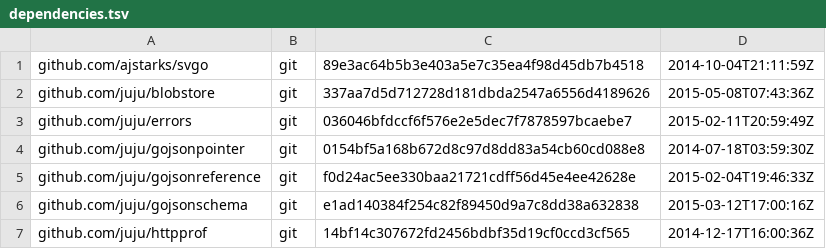
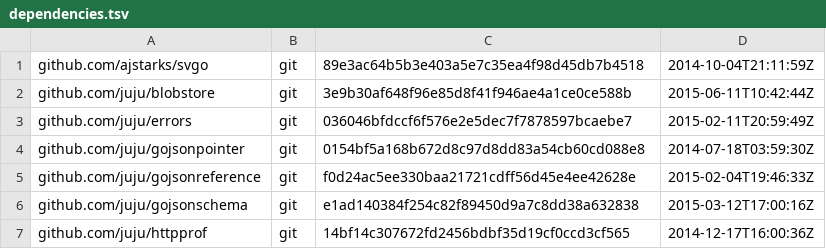
Before and after one commit to natefinch/npf, a TSV file: dependencies.tsv, drawn as a sheet; only a part is shown.

```diff
--- a/dependencies.tsv
+++ b/dependencies.tsv
@@ -1,3 +1,3 @@
 github.com/ajstarks/svgo	git	89e3ac64b5b3e403a5e7c35ea4f98d45db7b4518	2014-10-04T21:11:59Z
-github.com/juju/blobstore	git	337aa7d5d712728d181dbda2547a6556d4189626	2015-05-08T07:43:36Z
+github.com/juju/blobstore	git	3e9b30af648f96e85d8f41f946ae4a1ce0ce588b	2015-06-11T10:42:44Z
 github.com/juju/errors	git	036046bfdccf6f576e2e5dec7f7878597bcaebe7	2015-02-11T20:59:49Z
```
Also changed, not shown: 2 other files.
